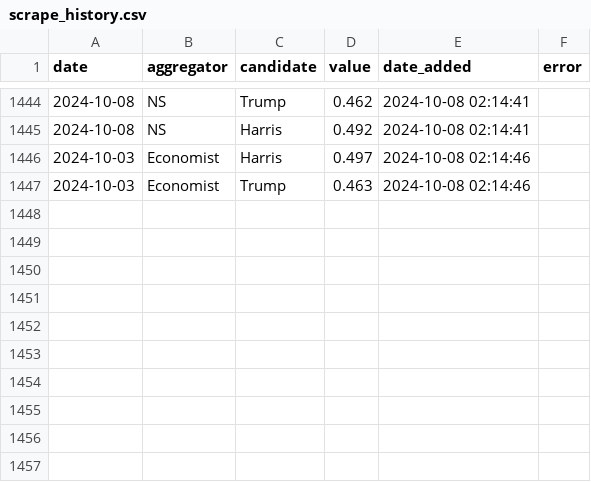
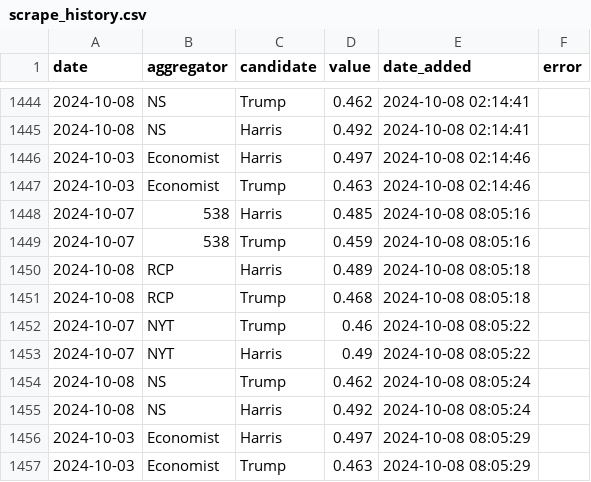
Before and after one commit to hidegmisi/us2024_aggregator_scraper, a CSV file: scrape_history.csv, drawn as a sheet; only a part is shown, gaps mark what is left out.

```diff
--- a/scrape_history.csv
+++ b/scrape_history.csv
@@ -1447 +1447,11 @@ date,aggregator,candidate,value,date_added,error
 2024-10-03,Economist,Trump,0.463,2024-10-08 02:14:46,
+2024-10-07,538,Harris,0.485,2024-10-08 08:05:16,
+2024-10-07,538,Trump,0.459,2024-10-08 08:05:16,
+2024-10-08,RCP,Harris,0.489,2024-10-08 08:05:18,
+2024-10-08,RCP,Trump,0.468,2024-10-08 08:05:18,
+2024-10-07,NYT,Trump,0.46,2024-10-08 08:05:22,
+2024-10-07,NYT,Harris,0.49,2024-10-08 08:05:22,
+2024-10-08,NS,Trump,0.462,2024-10-08 08:05:24,
+2024-10-08,NS,Harris,0.492,2024-10-08 08:05:24,
+2024-10-03,Economist,Harris,0.497,2024-10-08 08:05:29,
+2024-10-03,Economist,Trump,0.463,2024-10-08 08:05:29,
```
Also changed, not shown: daily_aggregates.csv.
